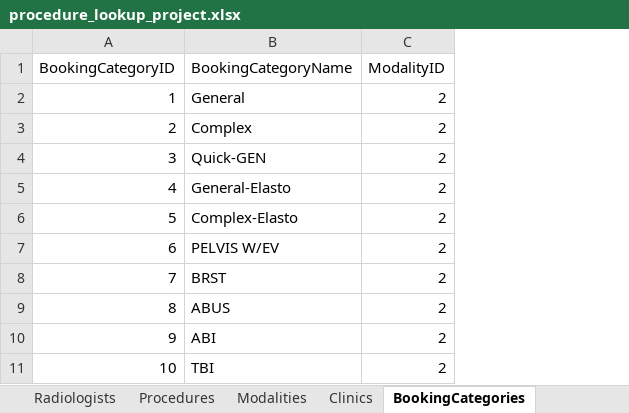
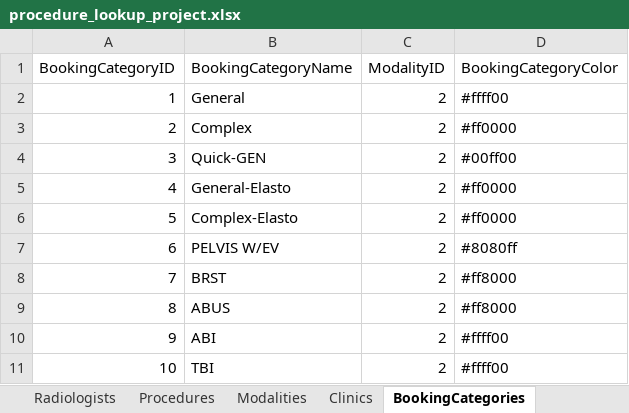
Before and after one commit to kngjms15/procedure-lookup-app, an Excel workbook: procedure_lookup_project.xlsx, sheet BookingCategories, drawn as a sheet; only a part is shown; values as stored, in another font and other column widths than the file's, no borders; charts and pictures not drawn; the diff names each change by its address in the sheet, - before the commit and + after, or states it on an @@ line.

Commit message:
Imported new columns for GenderColor and BookingCategoryColor

```diff
--- a/procedure_lookup_project.xlsx (sheet BookingCategories)
+++ b/procedure_lookup_project.xlsx (sheet BookingCategories)
+column D (BookingCategoryColor), rows 2-11: #ffff00 | #ff0000 | #00ff00 | #ff0000 | #ff0000 | #8080ff | #ff8000 | #ff8000 | #ffff00 | #ffff00
```
Also changed, not shown: sheet Radiologists, 4 other files.
